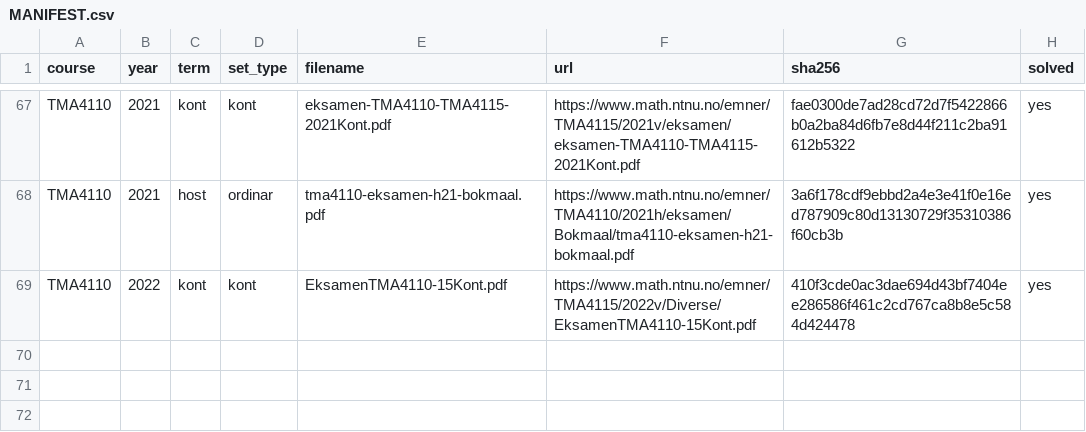
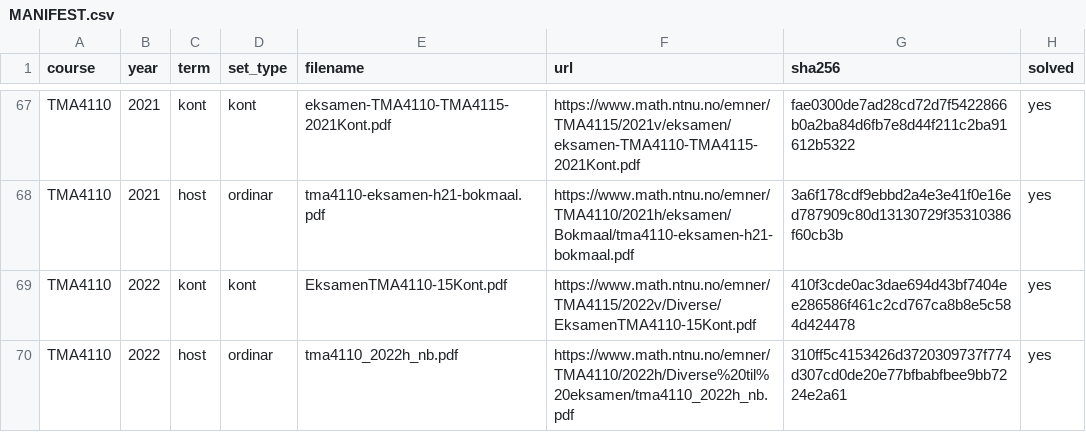
Before and after one commit to Torgersrud/eksamensrelevant4C, a CSV file: sources/MANIFEST.csv, drawn as a sheet; only a part is shown, gaps mark what is left out; the diff names each change by its address in the sheet, - before the commit and + after, or states it on an @@ line.

Commit message:
Batch 42: TMA4110 2022-host (M3 ordinær eksamen 16. desember 2022, bokmål, to delar med fleirvalsdel 1 + skriftleg del 2, eiga BM_LF dekkjer alle oppgåver så solved=yes; Oppgave 3 i del 2: Gram-Schmidt ortonormal basis + standardmatrise for ortogonalprojeksjon ned på Sp{u,v} med losning til Uke 46, projeksjonsmatrise kontrollrekna med sympy og symmetrisk/idempotent/spor 2, oppgåve nummerert frå del 2 merkt med Kjeldevarsel; del 2 O7 Householder H=I-2uu^T ekskludert som eigenverdioppgåve i tråd med 2020h O9-avgjerda, resten kompleks/Gauss/det/eigen/ODE/markov/lineærtransformasjonar

```diff
--- a/sources/MANIFEST.csv
+++ b/sources/MANIFEST.csv
+row 70: TMA4110 | 2022 | host | ordinar | tma4110_2022h_nb.pdf | https://www.math.ntnu.no/emner/TMA4110/2022h/Diverse%20til%20eksamen/tma4110_2022h_nb.pdf | 310ff5c4153426d3720309737f774d307cd0de20e77bfbabfbee9bb7224e2a61 | yes
```
Also changed, not shown: 4 other files.
